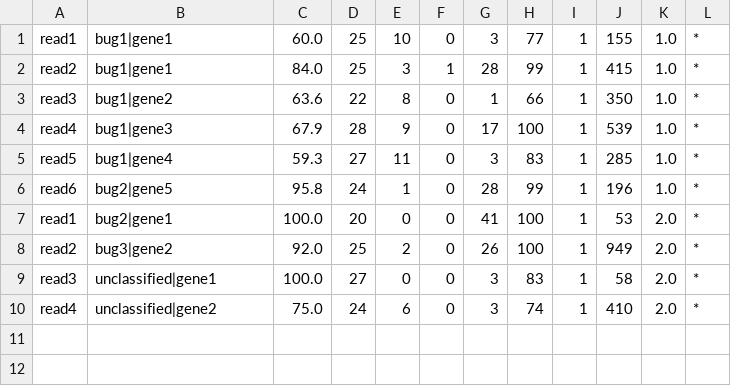
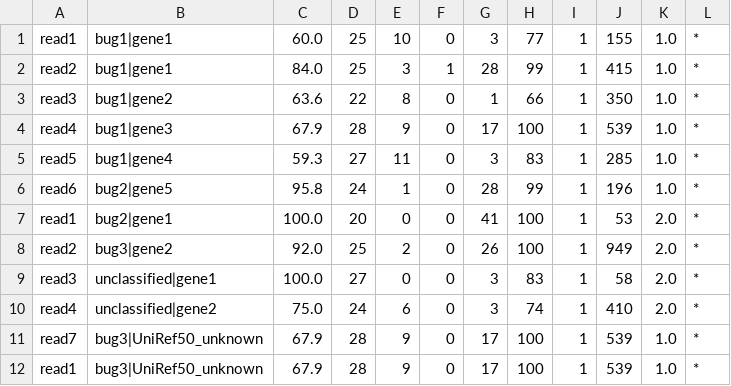
Before and after one commit to biobakery/humann2_test, a TSV file: unittest/data/usearch_output.tsv, drawn as a sheet; the diff names each change by its address in the sheet, - before the commit and + after, or states it on an @@ line.

Commit message:
Test UniRef50_unknown is read in and used for gene scores but not printed

```diff
--- a/unittest/data/usearch_output.tsv
+++ b/unittest/data/usearch_output.tsv
+row 11: read7 | bug3|UniRef50_unknown | 67.9 | 28 | 9 | 0 | 17 | 100 | 1 | 539 | 1.0 | *
+row 12: read1 | bug3|UniRef50_unknown | 67.9 | 28 | 9 | 0 | 17 | 100 | 1 | 539 | 1.0 | *
```
Also changed, not shown: unittest/data/gene_families.tsv, 2 other files.
